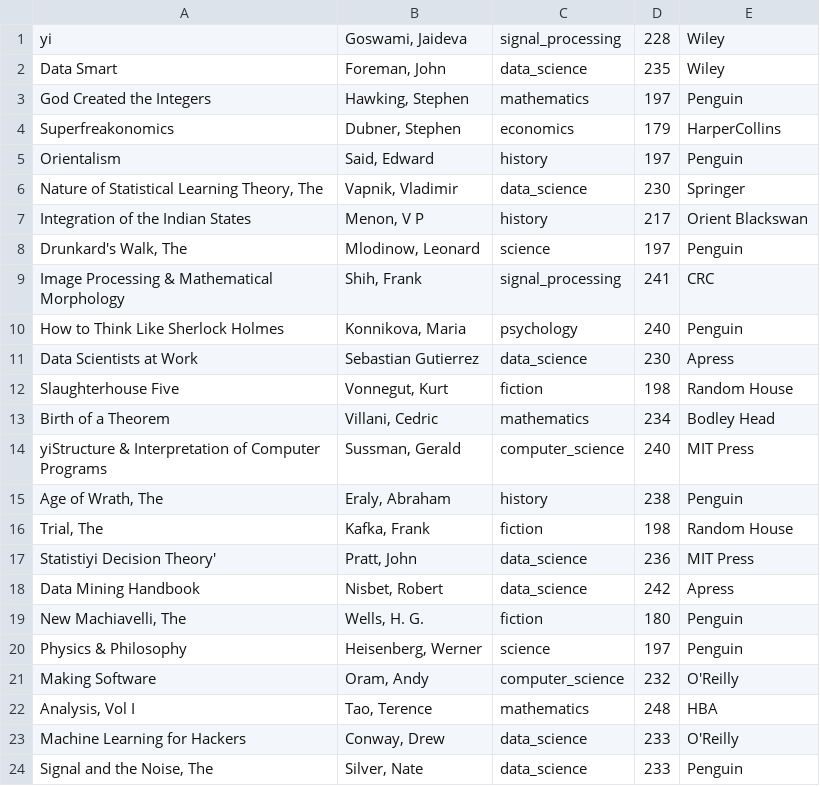
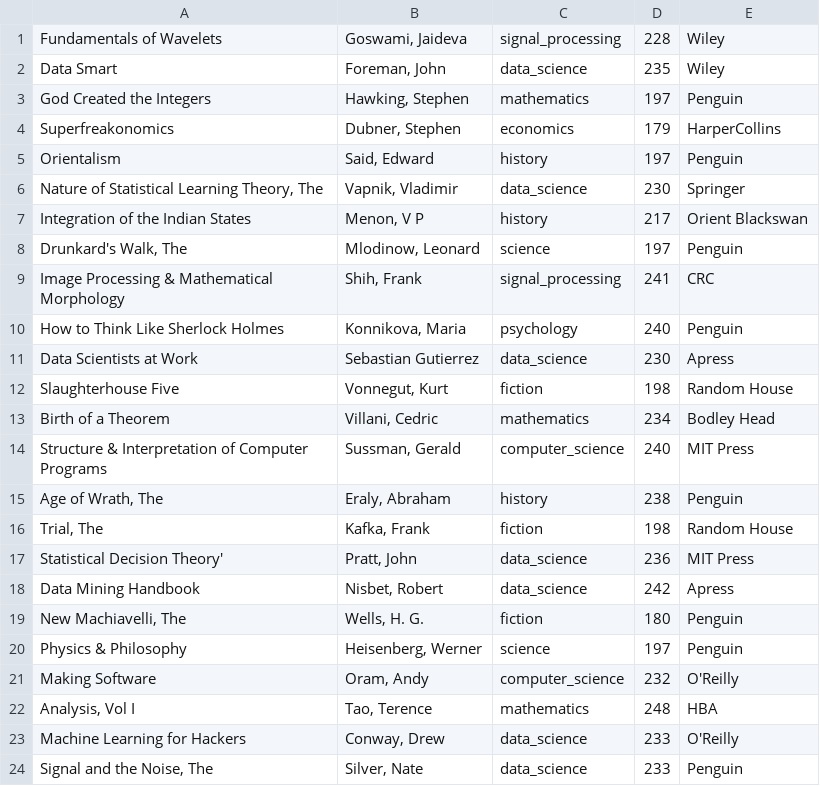
Before and after one commit to ayoubmoudrika/BookManagement, a CSV file: src/main/book.csv, drawn as a sheet; only a part is shown.

```diff
--- a/src/main/book.csv
+++ b/src/main/book.csv
@@ -1,2 +1,2 @@
-yi,"Goswami, Jaideva",signal_processing,228,Wiley
+Fundamentals of Wavelets,"Goswami, Jaideva",signal_processing,228,Wiley
 Data Smart,"Foreman, John",data_science,235,Wiley
@@ -13,6 +13,6 @@ Slaughterhouse Five,"Vonnegut, Kurt",fiction,198,Random House
 Birth of a Theorem,"Villani, Cedric",mathematics,234,Bodley Head
-yiStructure & Interpretation of Computer Programs,"Sussman, Gerald",computer_science,240,MIT Press
+Structure & Interpretation of Computer Programs,"Sussman, Gerald",computer_science,240,MIT Press
 "Age of Wrath, The","Eraly, Abraham",history,238,Penguin
 "Trial, The","Kafka, Frank",fiction,198,Random House
-Statistiyi Decision Theory',"Pratt, John",data_science,236,MIT Press
+Statistical Decision Theory',"Pratt, John",data_science,236,MIT Press
 Data Mining Handbook,"Nisbet, Robert",data_science,242,Apress
```
Also changed, not shown: 23 other files.
